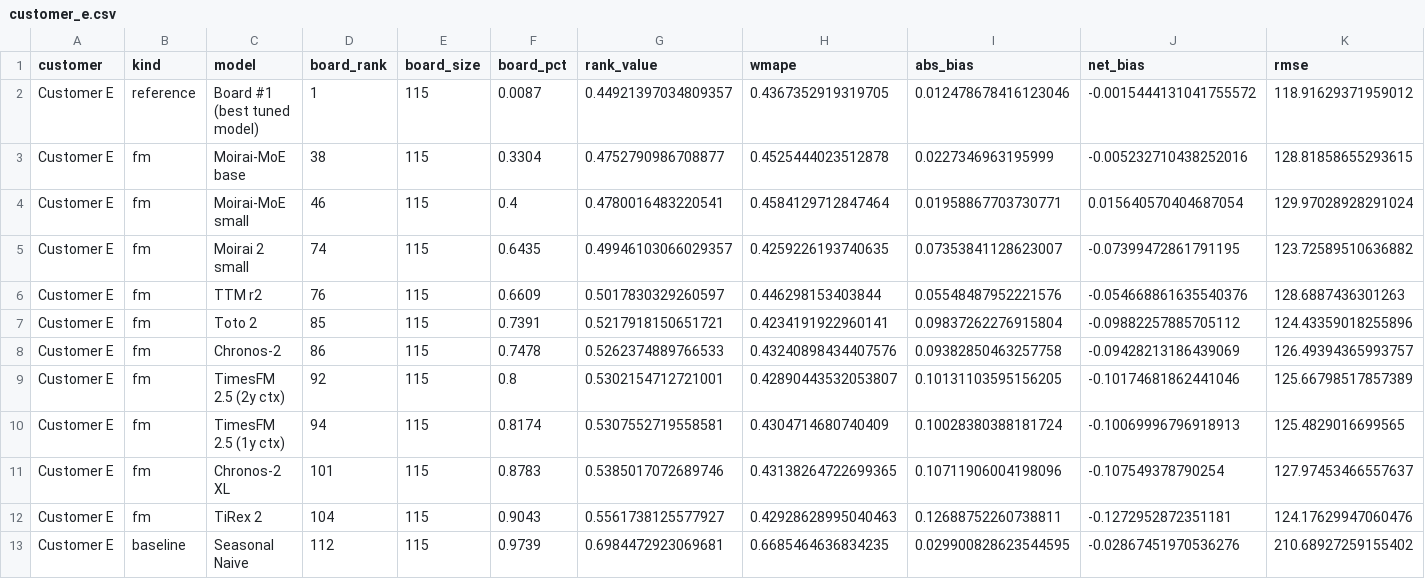
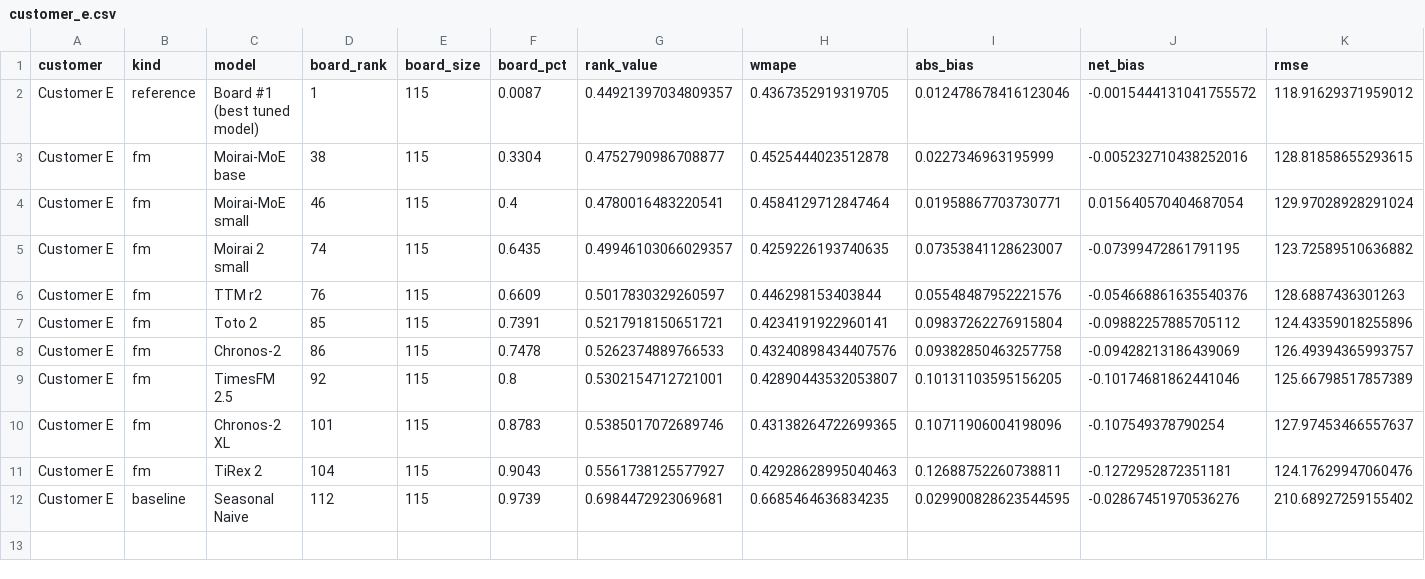
Before and after one commit to Daybreak-Labs/FoundationModelBenchmark, a CSV file: data/scorecards/customer_e.csv, drawn as a sheet; only a part is shown; rows hold the shown columns only; the diff names each change by its address in the sheet, - before the commit and + after, or states it on an @@ line.

```diff
--- a/data/scorecards/customer_e.csv
+++ b/data/scorecards/customer_e.csv
-C9 (model): TimesFM 2.5 (2y ctx)
+C9 (model): TimesFM 2.5
-row 10: Customer E | fm | TimesFM 2.5 (1y ctx) | 94 | 115 | 0.8174 | 0.5307552719558581 | 0.4304714680740409 | 0.10028380388181724 | -0.10069996796918913 | 125.4829016699565
```
Also changed, not shown: data/scorecards/customer_a.csv, data/scorecards/customer_b.csv, 8 other files.
